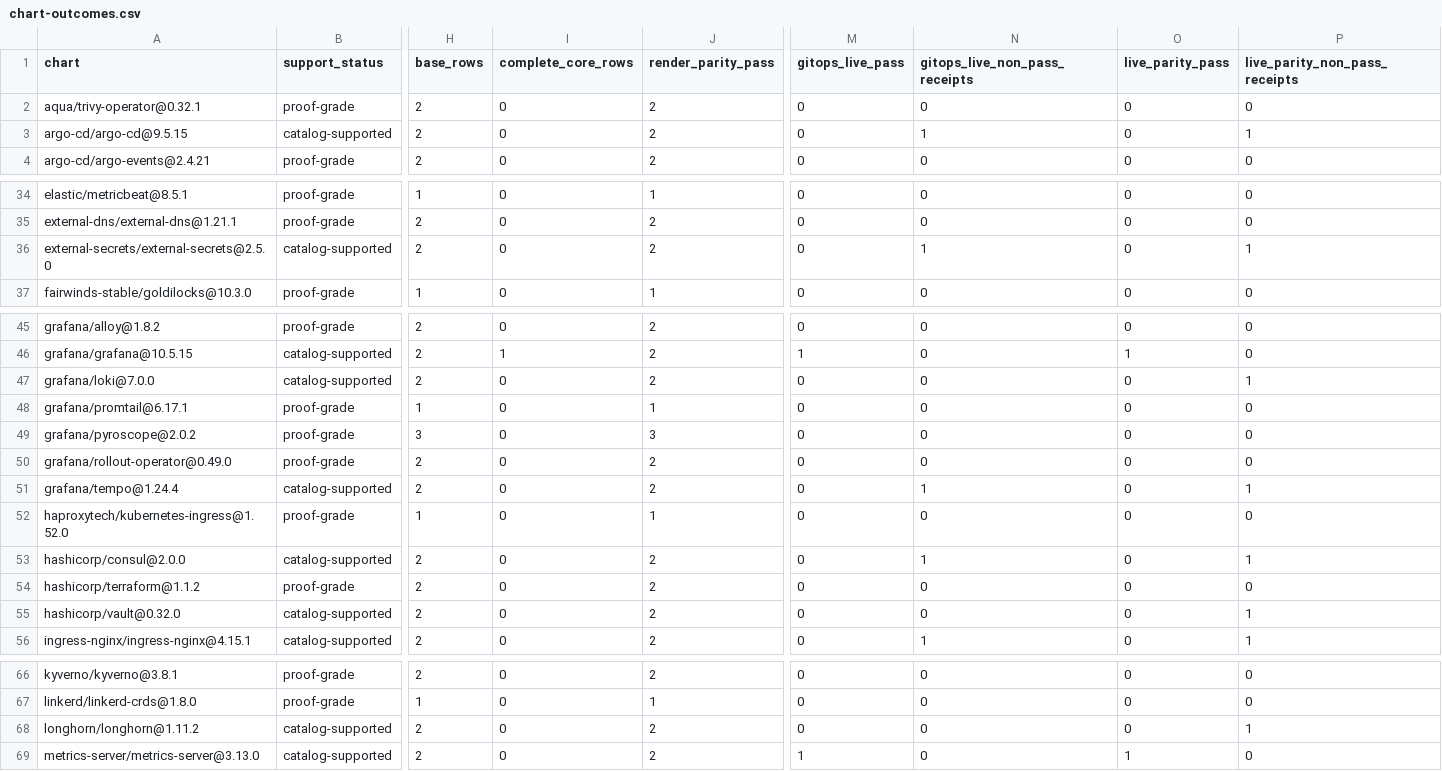
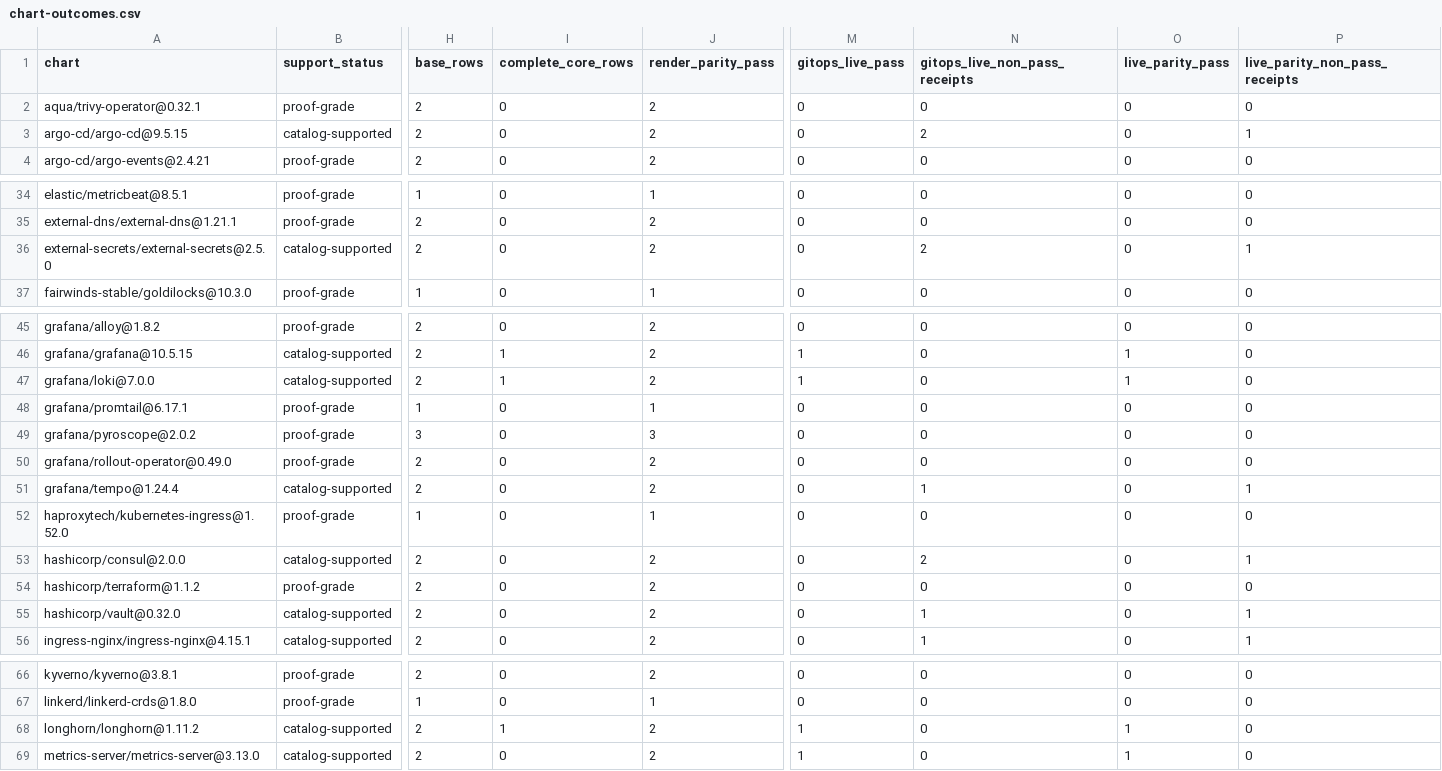
Before and after one commit to confighub/helm-expt, a CSV file: data/outcome-coverage/chart-outcomes.csv, drawn as a sheet; only a part is shown, gaps mark what is left out; the diff covers the shown part only; the diff names each change by its address in the sheet, - before the commit and + after, or states it on an @@ line.

```diff
--- a/data/outcome-coverage/chart-outcomes.csv
+++ b/data/outcome-coverage/chart-outcomes.csv
-N3 (gitops_live_non_pass_receipts): 1
+N3 (gitops_live_non_pass_receipts): 2
-N36 (gitops_live_non_pass_receipts): 1
+N36 (gitops_live_non_pass_receipts): 2
-I47 (complete_core_rows): 0
+I47 (complete_core_rows): 1
-M47 (gitops_live_pass): 0
+M47 (gitops_live_pass): 1
-O47 (live_parity_pass): 0
+O47 (live_parity_pass): 1
-P47 (live_parity_non_pass_receipts): 1
+P47 (live_parity_non_pass_receipts): 0
-N53 (gitops_live_non_pass_receipts): 1
+N53 (gitops_live_non_pass_receipts): 2
-N55 (gitops_live_non_pass_receipts): 0
+N55 (gitops_live_non_pass_receipts): 1
-I68 (complete_core_rows): 0
+I68 (complete_core_rows): 1
-M68 (gitops_live_pass): 0
+M68 (gitops_live_pass): 1
-O68 (live_parity_pass): 0
+O68 (live_parity_pass): 1
-P68 (live_parity_non_pass_receipts): 1
+P68 (live_parity_non_pass_receipts): 0
```
Also changed, not shown: 1 edited cell elsewhere in this file, data/outcome-coverage/base-outcomes.csv, data/status-dashboard/status.csv, 5 other files.
